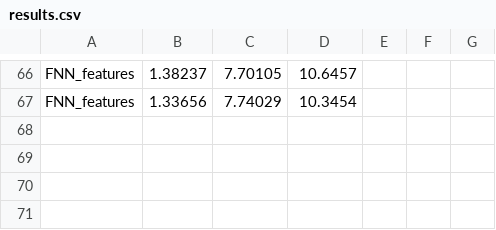
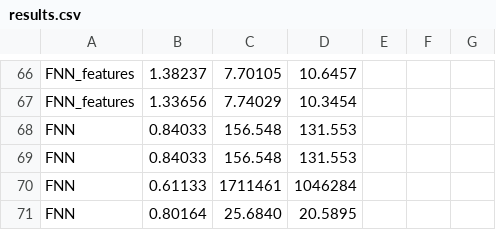
Before and after one commit to pascaltribel/WavePropagation, a CSV file: Epicenter/Results/results.csv, drawn as a sheet; only a part is shown, gaps mark what is left out; the diff names each change by its address in the sheet, - before the commit and + after, or states it on an @@ line.

```diff
--- a/Epicenter/Results/results.csv
+++ b/Epicenter/Results/results.csv
+row 68: FNN | 0.84033 | 156.548 | 131.553
+row 69: FNN | 0.84033 | 156.548 | 131.553
+row 70: FNN | 0.61133 | 1711461 | 1046284
+row 71: FNN | 0.80164 | 25.6840 | 20.5895
```
Also changed, not shown: 4 other files.
